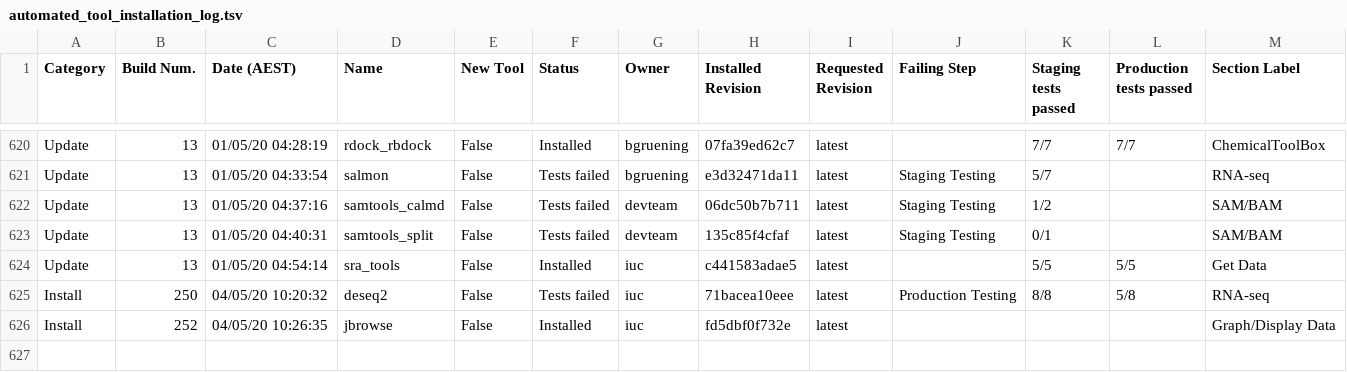
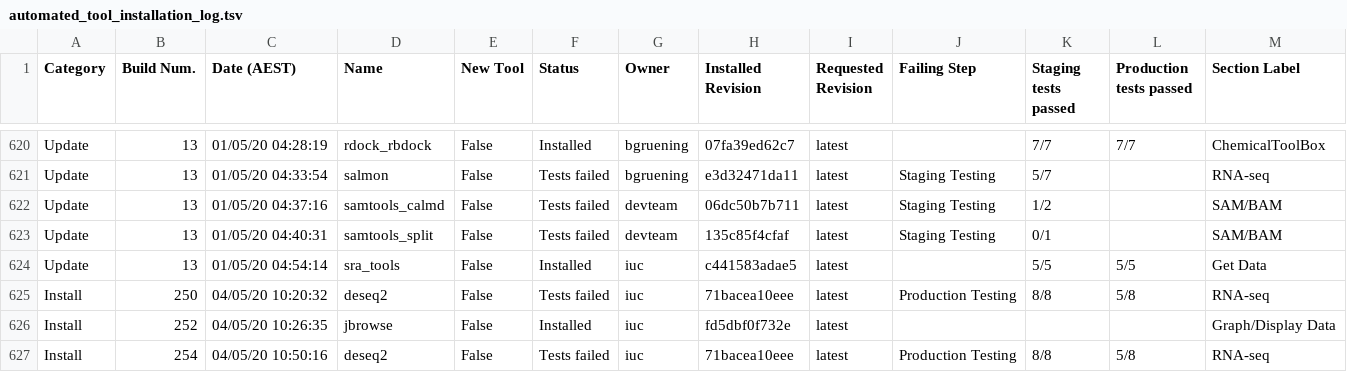
Before and after one commit to usegalaxy-au/usegalaxy-au-tools, a TSV file: automated_tool_installation_log.tsv, drawn as a sheet; only a part is shown, gaps mark what is left out; rows hold the shown columns only; the diff names each change by its address in the sheet, - before the commit and + after, or states it on an @@ line.

Commit message:
Jenkins install build 254.

```diff
--- a/automated_tool_installation_log.tsv
+++ b/automated_tool_installation_log.tsv
+row 627: Install | 254 | 04/05/20 10:50:16 | deseq2 | False | Tests failed | iuc | 71bacea10eee | latest | Production Testing | 8/8 | 5/8 | RNA-seq
```
Also changed, not shown: 15 other files.
